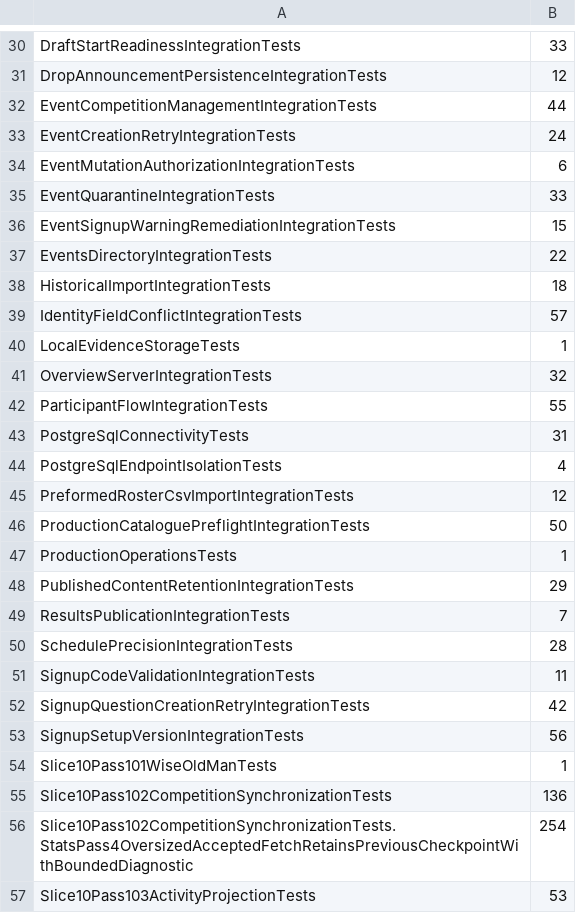
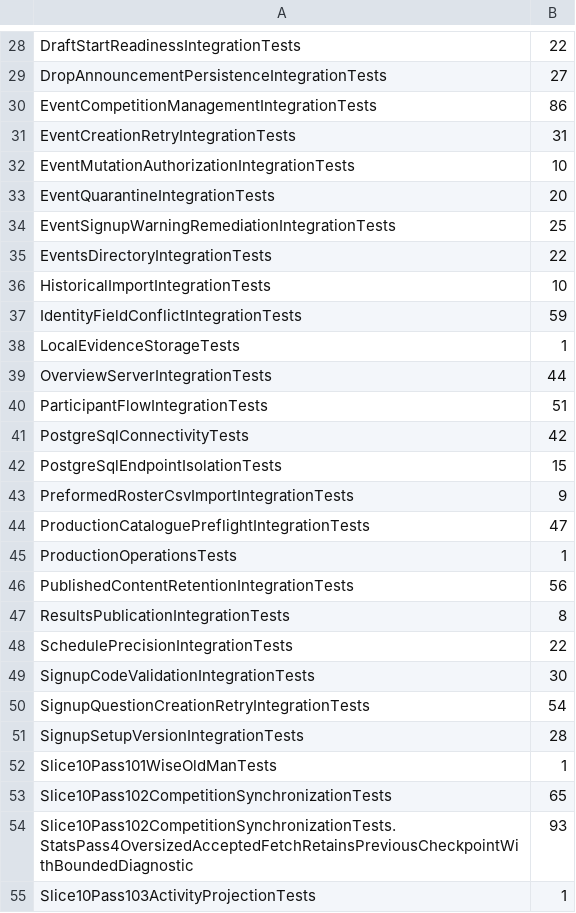
Before and after one commit to swiftpenguin578/BingoWebpage, a TSV file: .github/scripts/integration-test-timings.tsv, drawn as a sheet; only a part is shown, gaps mark what is left out; addresses are those after the commit; the diff covers the shown part only; the diff names each change by its address in the sheet, - before the commit and + after, or states it on an @@ line.

```diff
--- a/.github/scripts/integration-test-timings.tsv
+++ b/.github/scripts/integration-test-timings.tsv
-B28: 33
+B28: 22
-B29: 12
+B29: 27
-B30: 44
+B30: 86
-B31: 24
+B31: 31
-B32: 6
+B32: 10
-B33: 33
+B33: 20
-B34: 15
+B34: 25
-B36: 18
+B36: 10
-B37: 57
+B37: 59
-B39: 32
+B39: 44
-B40: 55
+B40: 51
-B41: 31
+B41: 42
-B42: 4
+B42: 15
-B43: 12
+B43: 9
-B44: 50
+B44: 47
-B46: 29
+B46: 56
-B47: 7
+B47: 8
-B48: 28
+B48: 22
-B49: 11
+B49: 30
-B50: 42
+B50: 54
-B51: 56
+B51: 28
-B53: 136
+B53: 65
-B54: 254
+B54: 93
-B55: 53
+B55: 1
```
Also changed, not shown: 1 added row, 2 removed rows and 50 edited cells elsewhere in this file, 1 other file.
